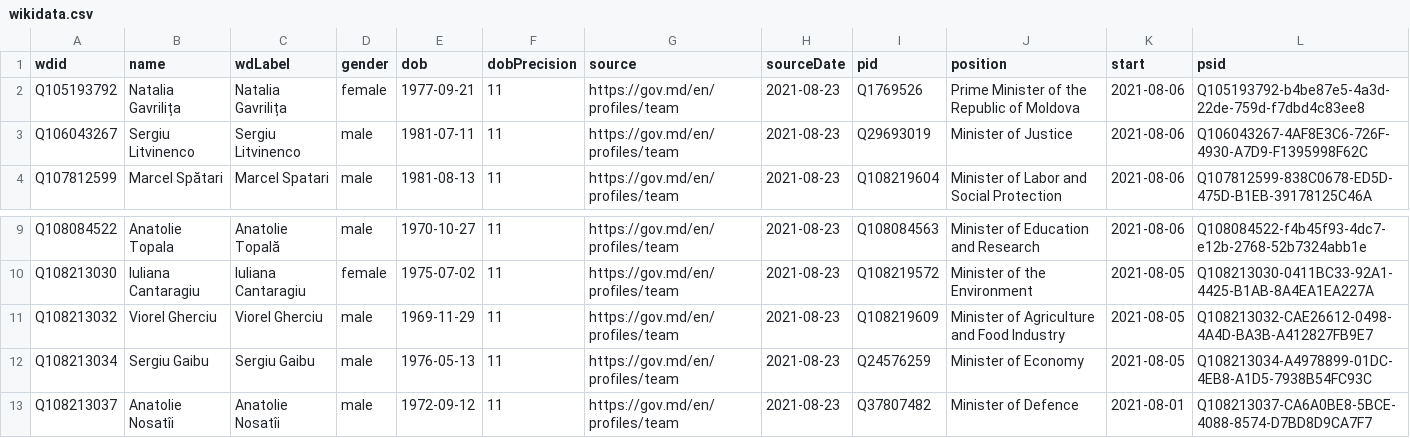
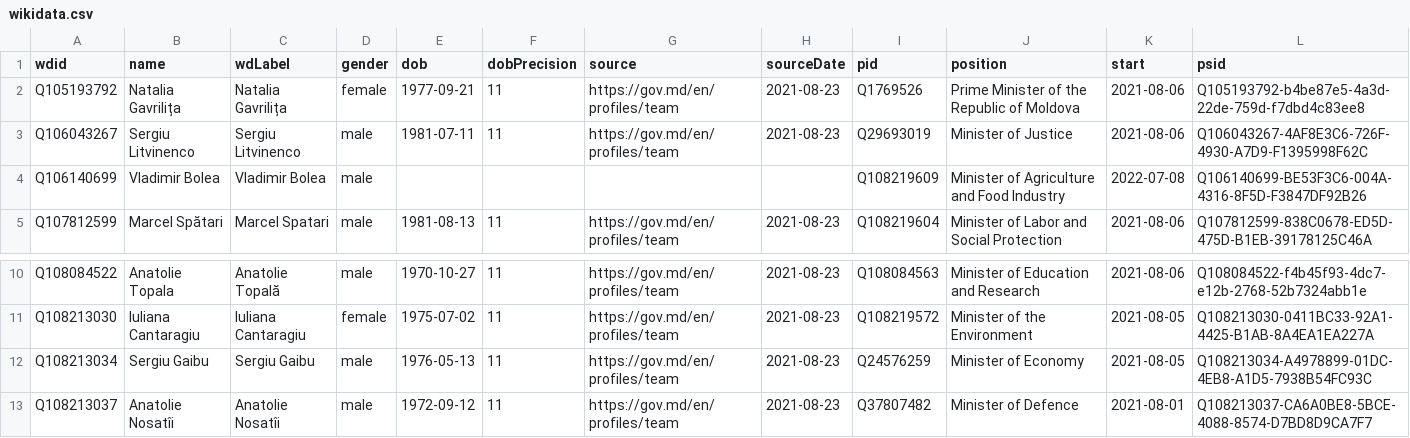
Before and after one commit to every-politician-scrapers/moldova-ministers, a CSV file: sources/official/wikidata.csv, drawn as a sheet; only a part is shown, gaps mark what is left out; removed rows and columns are numbered as before the commit, all else as after; the diff names each change by its address in the sheet, - before the commit and + after, or states it on an @@ line.

Commit message:
Compare external sources to Wikidata

```diff
--- a/sources/official/wikidata.csv
+++ b/sources/official/wikidata.csv
+row 4: Q106140699 | Vladimir Bolea | Vladimir Bolea | male |  |  |  |  | Q108219609 | Minister of Agriculture and Food Industry | 2022-07-08 | Q106140699-BE53F3C6-004A-4316-8F5D-F3847DF92B26
-row 11: Q108213032 | Viorel Gherciu | Viorel Gherciu | male | 1969-11-29 | 11 | https://gov.md/en/profiles/team | 2021-08-23 | Q108219609 | Minister of Agriculture and Food Industry | 2021-08-05 | Q108213032-CAE26612-0498-4A4D-BA3B-A412827FB9E7
```
Also changed, not shown: 1 other file.
